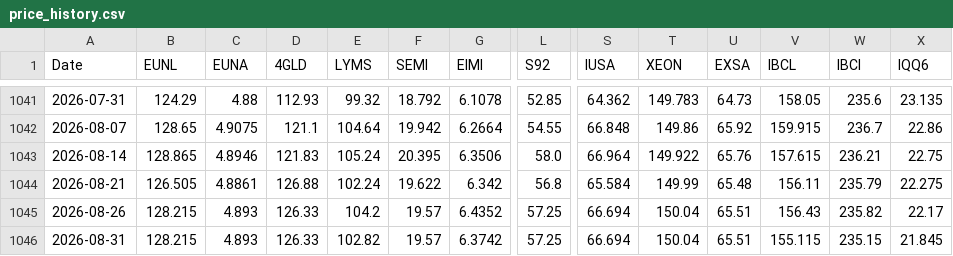
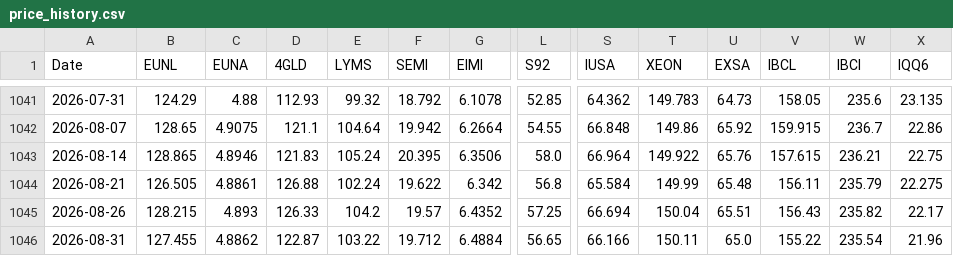
Before and after one commit to S540d/Boersenspiel, a CSV file: data/price_history.csv, drawn as a sheet; only a part is shown, gaps mark what is left out; the diff covers the shown part only; the diff names each change by its address in the sheet, - before the commit and + after, or states it on an @@ line.

```diff
--- a/data/price_history.csv
+++ b/data/price_history.csv
-B1046 (EUNL): 128.215
+B1046 (EUNL): 127.455
-C1046 (EUNA): 4.893
+C1046 (EUNA): 4.8862
-D1046 (4GLD): 126.33
+D1046 (4GLD): 122.87
-E1046 (LYMS): 102.82
+E1046 (LYMS): 103.22
-F1046 (SEMI): 19.57
+F1046 (SEMI): 19.712
-G1046 (EIMI): 6.3742
+G1046 (EIMI): 6.4884
-L1046 (S92): 57.25
+L1046 (S92): 56.65
-S1046 (IUSA): 66.694
+S1046 (IUSA): 66.166
-T1046 (XEON): 150.04
+T1046 (XEON): 150.11
-U1046 (EXSA): 65.51
+U1046 (EXSA): 65.0
-V1046 (IBCL): 155.115
+V1046 (IBCL): 155.22
-W1046 (IBCI): 235.15
+W1046 (IBCI): 235.54
-X1046 (IQQ6): 21.845
+X1046 (IQQ6): 21.96
```
Also changed, not shown: 3 edited cells elsewhere in this file.
